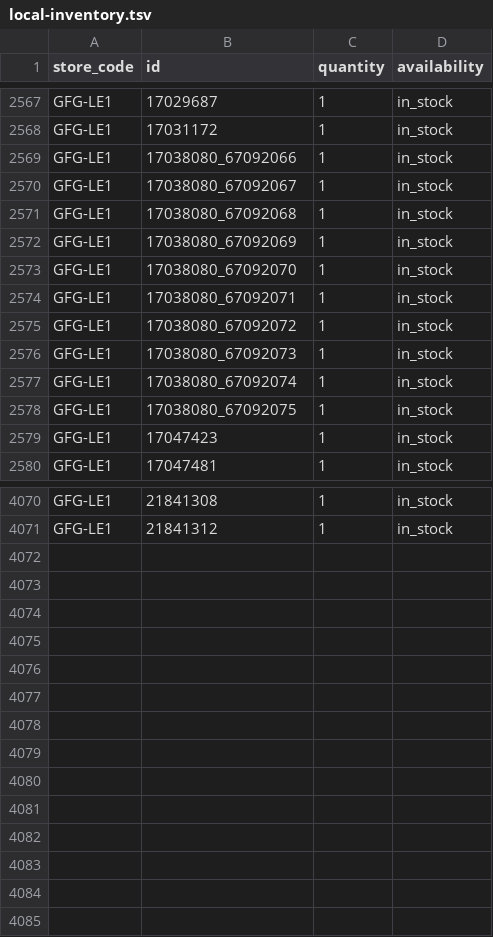
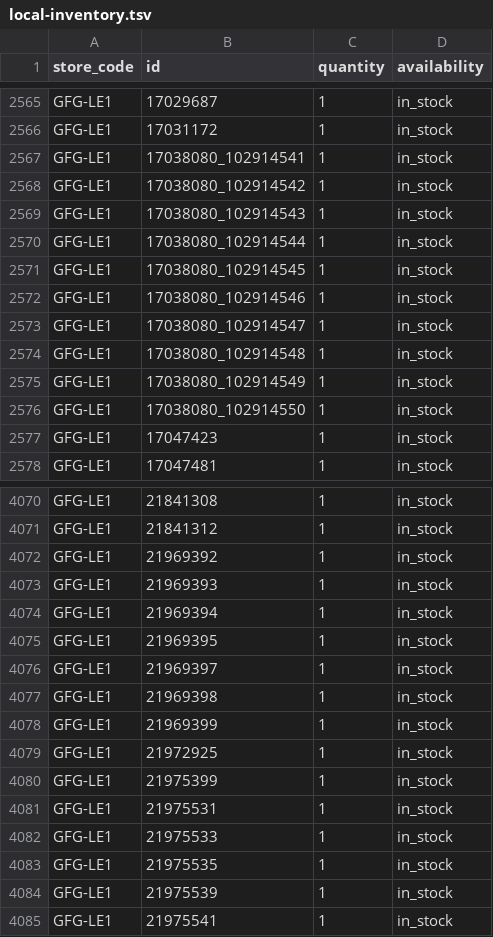
Before and after one commit to Geekmagic1983/gfg-local-inventory, a TSV file: docs/local-inventory.tsv, drawn as a sheet; only a part is shown, gaps mark what is left out; the diff covers the shown part only.

```diff
--- a/docs/local-inventory.tsv
+++ b/docs/local-inventory.tsv
@@ -2568,12 +2566,12 @@ GFG-LE1	17029687	1	in_stock
 GFG-LE1	17031172	1	in_stock
-GFG-LE1	17038080_67092066	1	in_stock
-GFG-LE1	17038080_67092067	1	in_stock
-GFG-LE1	17038080_67092068	1	in_stock
-GFG-LE1	17038080_67092069	1	in_stock
-GFG-LE1	17038080_67092070	1	in_stock
-GFG-LE1	17038080_67092071	1	in_stock
-GFG-LE1	17038080_67092072	1	in_stock
-GFG-LE1	17038080_67092073	1	in_stock
-GFG-LE1	17038080_67092074	1	in_stock
-GFG-LE1	17038080_67092075	1	in_stock
+GFG-LE1	17038080_102914541	1	in_stock
+GFG-LE1	17038080_102914542	1	in_stock
+GFG-LE1	17038080_102914543	1	in_stock
+GFG-LE1	17038080_102914544	1	in_stock
+GFG-LE1	17038080_102914545	1	in_stock
+GFG-LE1	17038080_102914546	1	in_stock
+GFG-LE1	17038080_102914547	1	in_stock
+GFG-LE1	17038080_102914548	1	in_stock
+GFG-LE1	17038080_102914549	1	in_stock
+GFG-LE1	17038080_102914550	1	in_stock
 GFG-LE1	17047423	1	in_stock
@@ -4071 +4071,15 @@ GFG-LE1	21841308	1	in_stock
 GFG-LE1	21841312	1	in_stock
+GFG-LE1	21969392	1	in_stock
+GFG-LE1	21969393	1	in_stock
+GFG-LE1	21969394	1	in_stock
+GFG-LE1	21969395	1	in_stock
+GFG-LE1	21969397	1	in_stock
+GFG-LE1	21969398	1	in_stock
+GFG-LE1	21969399	1	in_stock
+GFG-LE1	21972925	1	in_stock
+GFG-LE1	21975399	1	in_stock
+GFG-LE1	21975531	1	in_stock
+GFG-LE1	21975533	1	in_stock
+GFG-LE1	21975535	1	in_stock
+GFG-LE1	21975539	1	in_stock
+GFG-LE1	21975541	1	in_stock
```
Also changed, not shown: 7 added rows, 7 removed rows and 58 edited cells elsewhere in this file.
